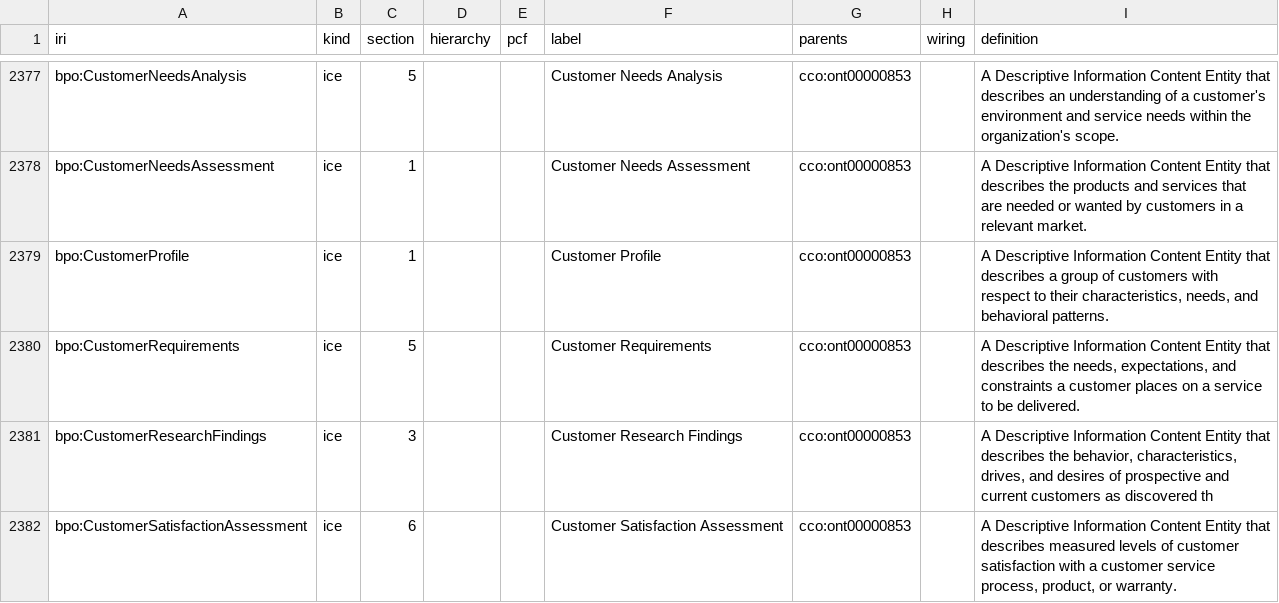
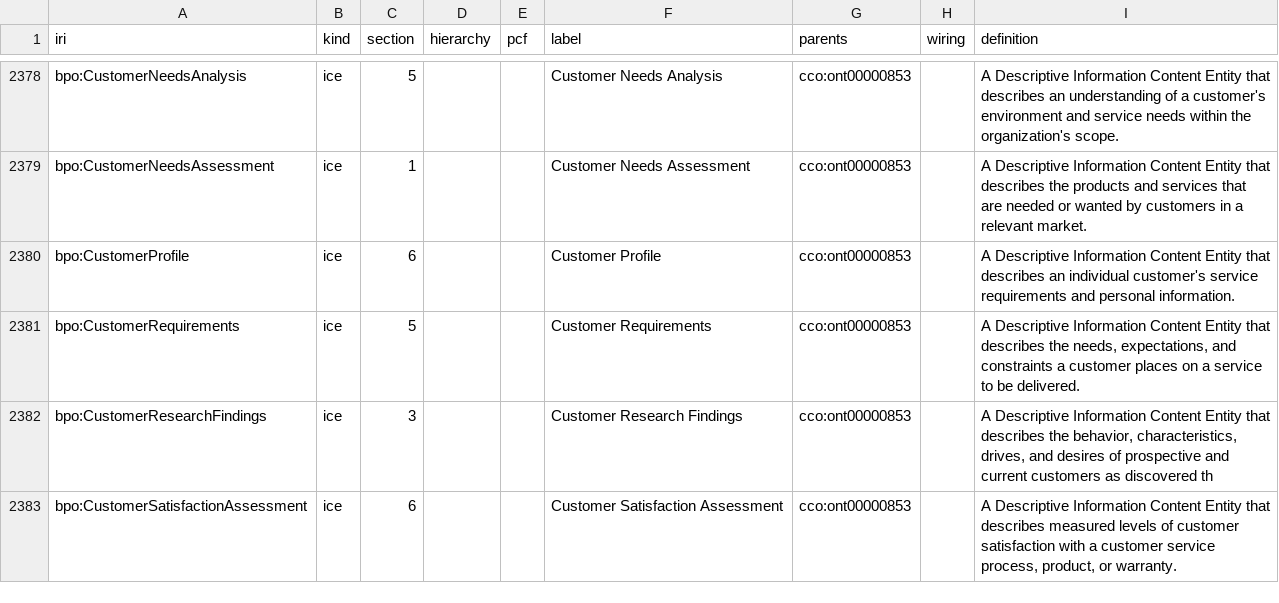
Before and after one commit to Skreen5hot/BusinessProcessOntology, a TSV file: ontology/index/corpus_index.tsv, drawn as a sheet; only a part is shown, gaps mark what is left out; the diff covers the shown part only.

```diff
--- a/ontology/index/corpus_index.tsv
+++ b/ontology/index/corpus_index.tsv
@@ -2378,3 +2379,3 @@ bpo:CustomerNeedsAnalysis	ice	5			Customer Needs Analysis	cco:ont00000853		A Des
 bpo:CustomerNeedsAssessment	ice	1			Customer Needs Assessment	cco:ont00000853		A Descriptive Information Content Entity that describes the products and services that are needed or wanted by customers in a relevant market.
-bpo:CustomerProfile	ice	1			Customer Profile	cco:ont00000853		A Descriptive Information Content Entity that describes a group of customers with respect to their characteristics, needs, and behavioral patterns.
+bpo:CustomerProfile	ice	6			Customer Profile	cco:ont00000853		A Descriptive Information Content Entity that describes an individual customer's service requirements and personal information.
 bpo:CustomerRequirements	ice	5			Customer Requirements	cco:ont00000853		A Descriptive Information Content Entity that describes the needs, expectations, and constraints a customer places on a service to be delivered.
```
Also changed, not shown: 5 added rows, 3 removed rows and 12 edited cells elsewhere in this file, docs/migrations.tsv, 1 other file.
